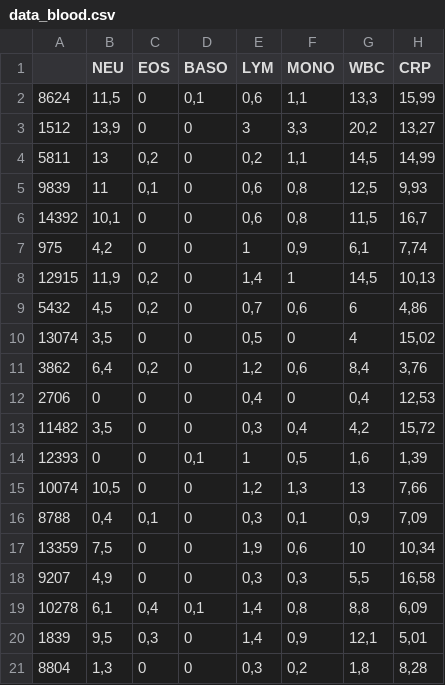
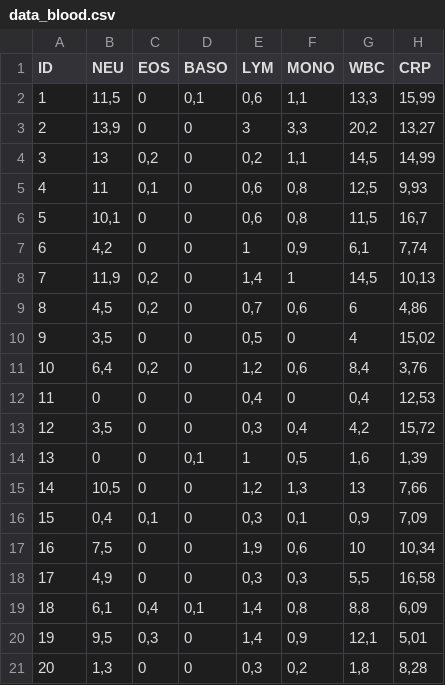
Before and after one commit to mgregorich/CorrPred, a CSV file: example_blood/data_blood.csv, drawn as a sheet.

Commit message:
Add files via upload

```diff
--- a/example_blood/data_blood.csv
+++ b/example_blood/data_blood.csv
@@ -1,21 +1,21 @@
-"";"NEU";"EOS";"BASO";"LYM";"MONO";"WBC";"CRP"
-"8624";11,5;0;0,1;0,6;1,1;13,3;15,99
-"1512";13,9;0;0;3;3,3;20,2;13,27
-"5811";13;0,2;0;0,2;1,1;14,5;14,99
-"9839";11;0,1;0;0,6;0,8;12,5;9,93
-"14392";10,1;0;0;0,6;0,8;11,5;16,7
-"975";4,2;0;0;1;0,9;6,1;7,74
-"12915";11,9;0,2;0;1,4;1;14,5;10,13
-"5432";4,5;0,2;0;0,7;0,6;6;4,86
-"13074";3,5;0;0;0,5;0;4;15,02
-"3862";6,4;0,2;0;1,2;0,6;8,4;3,76
-"2706";0;0;0;0,4;0;0,4;12,53
-"11482";3,5;0;0;0,3;0,4;4,2;15,72
-"12393";0;0;0,1;1;0,5;1,6;1,39
-"10074";10,5;0;0;1,2;1,3;13;7,66
-"8788";0,4;0,1;0;0,3;0,1;0,9;7,09
-"13359";7,5;0;0;1,9;0,6;10;10,34
-"9207";4,9;0;0;0,3;0,3;5,5;16,58
-"10278";6,1;0,4;0,1;1,4;0,8;8,8;6,09
-"1839";9,5;0,3;0;1,4;0,9;12,1;5,01
-"8804";1,3;0;0;0,3;0,2;1,8;8,28
+ID;NEU;EOS;BASO;LYM;MONO;WBC;CRP
+1;11,5;0;0,1;0,6;1,1;13,3;15,99
+2;13,9;0;0;3;3,3;20,2;13,27
+3;13;0,2;0;0,2;1,1;14,5;14,99
+4;11;0,1;0;0,6;0,8;12,5;9,93
+5;10,1;0;0;0,6;0,8;11,5;16,7
+6;4,2;0;0;1;0,9;6,1;7,74
+7;11,9;0,2;0;1,4;1;14,5;10,13
+8;4,5;0,2;0;0,7;0,6;6;4,86
+9;3,5;0;0;0,5;0;4;15,02
+10;6,4;0,2;0;1,2;0,6;8,4;3,76
+11;0;0;0;0,4;0;0,4;12,53
+12;3,5;0;0;0,3;0,4;4,2;15,72
+13;0;0;0,1;1;0,5;1,6;1,39
+14;10,5;0;0;1,2;1,3;13;7,66
+15;0,4;0,1;0;0,3;0,1;0,9;7,09
+16;7,5;0;0;1,9;0,6;10;10,34
+17;4,9;0;0;0,3;0,3;5,5;16,58
+18;6,1;0,4;0,1;1,4;0,8;8,8;6,09
+19;9,5;0,3;0;1,4;0,9;12,1;5,01
+20;1,3;0;0;0,3;0,2;1,8;8,28
```
